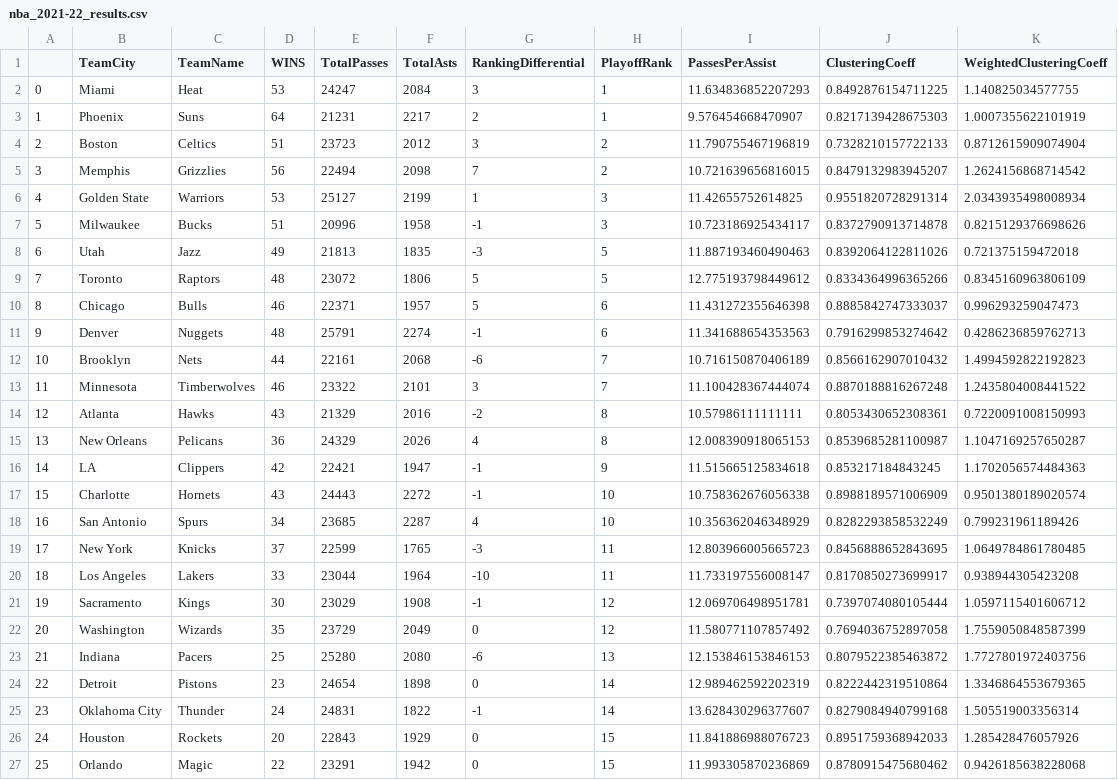
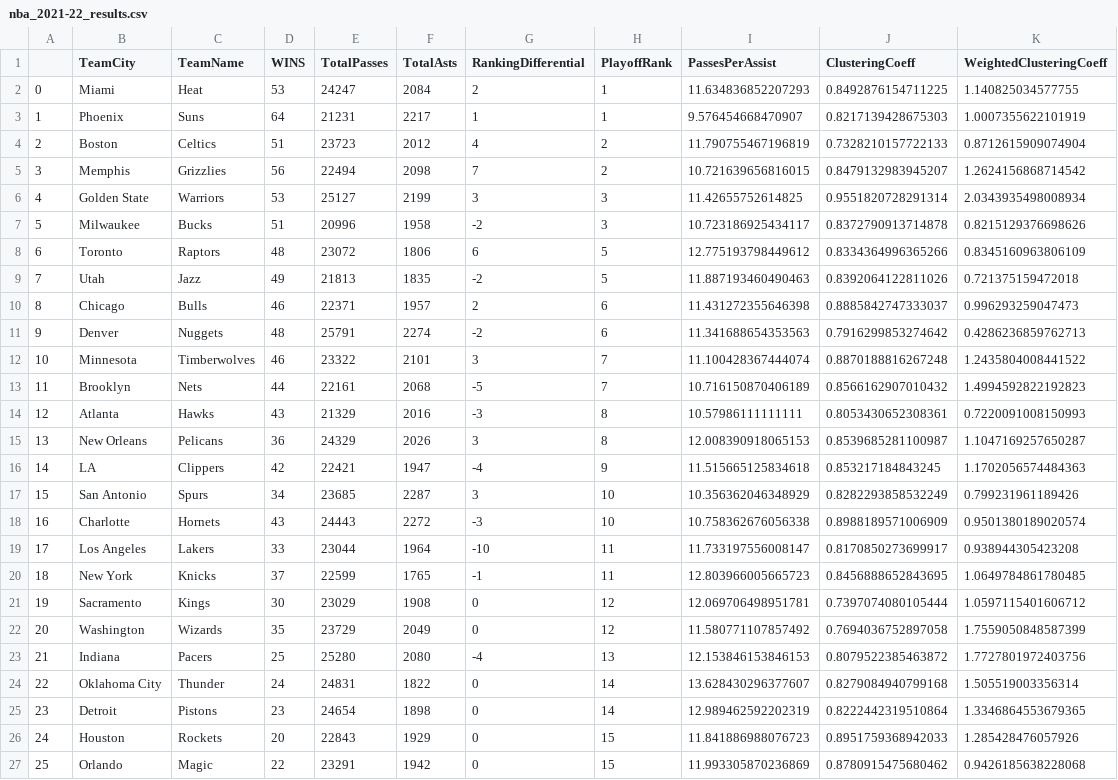
Before and after one commit to brandonlwallace/nba-passing-network-analysis, a CSV file: nba_2021-22_results.csv, drawn as a sheet.

```diff
--- a/nba_2021-22_results.csv
+++ b/nba_2021-22_results.csv
@@ -1,26 +1,26 @@
 ,TeamCity,TeamName,WINS,TotalPasses,TotalAsts,RankingDifferential,PlayoffRank,PassesPerAssist,ClusteringCoeff,WeightedClusteringCoeff
-0,Miami,Heat,53,24247,2084,3,1,11.634836852207293,0.8492876154711225,1.140825034577755
-1,Phoenix,Suns,64,21231,2217,2,1,9.576454668470907,0.8217139428675303,1.0007355622101919
-2,Boston,Celtics,51,23723,2012,3,2,11.790755467196819,0.7328210157722133,0.8712615909074904
+0,Miami,Heat,53,24247,2084,2,1,11.634836852207293,0.8492876154711225,1.140825034577755
+1,Phoenix,Suns,64,21231,2217,1,1,9.576454668470907,0.8217139428675303,1.0007355622101919
+2,Boston,Celtics,51,23723,2012,4,2,11.790755467196819,0.7328210157722133,0.8712615909074904
 3,Memphis,Grizzlies,56,22494,2098,7,2,10.721639656816015,0.8479132983945207,1.2624156868714542
-4,Golden State,Warriors,53,25127,2199,1,3,11.42655752614825,0.9551820728291314,2.0343935498008934
-5,Milwaukee,Bucks,51,20996,1958,-1,3,10.723186925434117,0.8372790913714878,0.8215129376698626
-6,Utah,Jazz,49,21813,1835,-3,5,11.887193460490463,0.8392064122811026,0.721375159472018
-7,Toronto,Raptors,48,23072,1806,5,5,12.775193798449612,0.8334364996365266,0.8345160963806109
-8,Chicago,Bulls,46,22371,1957,5,6,11.431272355646398,0.8885842747333037,0.996293259047473
-9,Denver,Nuggets,48,25791,2274,-1,6,11.341688654353563,0.7916299853274642,0.4286236859762713
-10,Brooklyn,Nets,44,22161,2068,-6,7,10.716150870406189,0.8566162907010432,1.4994592822192823
-11,Minnesota,Timberwolves,46,23322,2101,3,7,11.100428367444074,0.8870188816267248,1.2435804008441522
-12,Atlanta,Hawks,43,21329,2016,-2,8,10.57986111111111,0.8053430652308361,0.7220091008150993
-13,New Orleans,Pelicans,36,24329,2026,4,8,12.008390918065153,0.8539685281100987,1.1047169257650287
-14,LA,Clippers,42,22421,1947,-1,9,11.515665125834618,0.853217184843245,1.1702056574484363
-15,Charlotte,Hornets,43,24443,2272,-1,10,10.758362676056338,0.8988189571006909,0.9501380189020574
-16,San Antonio,Spurs,34,23685,2287,4,10,10.356362046348929,0.8282293858532249,0.799231961189426
-17,New York,Knicks,37,22599,1765,-3,11,12.803966005665723,0.8456888652843695,1.0649784861780485
-18,Los Angeles,Lakers,33,23044,1964,-10,11,11.733197556008147,0.8170850273699917,0.938944305423208
-19,Sacramento,Kings,30,23029,1908,-1,12,12.069706498951781,0.7397074080105444,1.0597115401606712
+4,Golden State,Warriors,53,25127,2199,3,3,11.42655752614825,0.9551820728291314,2.0343935498008934
+5,Milwaukee,Bucks,51,20996,1958,-2,3,10.723186925434117,0.8372790913714878,0.8215129376698626
+6,Toronto,Raptors,48,23072,1806,6,5,12.775193798449612,0.8334364996365266,0.8345160963806109
+7,Utah,Jazz,49,21813,1835,-2,5,11.887193460490463,0.8392064122811026,0.721375159472018
+8,Chicago,Bulls,46,22371,1957,2,6,11.431272355646398,0.8885842747333037,0.996293259047473
+9,Denver,Nuggets,48,25791,2274,-2,6,11.341688654353563,0.7916299853274642,0.4286236859762713
+10,Minnesota,Timberwolves,46,23322,2101,3,7,11.100428367444074,0.8870188816267248,1.2435804008441522
+11,Brooklyn,Nets,44,22161,2068,-5,7,10.716150870406189,0.8566162907010432,1.4994592822192823
+12,Atlanta,Hawks,43,21329,2016,-3,8,10.57986111111111,0.8053430652308361,0.7220091008150993
+13,New Orleans,Pelicans,36,24329,2026,3,8,12.008390918065153,0.8539685281100987,1.1047169257650287
+14,LA,Clippers,42,22421,1947,-4,9,11.515665125834618,0.853217184843245,1.1702056574484363
+15,San Antonio,Spurs,34,23685,2287,3,10,10.356362046348929,0.8282293858532249,0.799231961189426
+16,Charlotte,Hornets,43,24443,2272,-3,10,10.758362676056338,0.8988189571006909,0.9501380189020574
+17,Los Angeles,Lakers,33,23044,1964,-10,11,11.733197556008147,0.8170850273699917,0.938944305423208
+18,New York,Knicks,37,22599,1765,-1,11,12.803966005665723,0.8456888652843695,1.0649784861780485
+19,Sacramento,Kings,30,23029,1908,0,12,12.069706498951781,0.7397074080105444,1.0597115401606712
 20,Washington,Wizards,35,23729,2049,0,12,11.580771107857492,0.7694036752897058,1.7559050848587399
-21,Indiana,Pacers,25,25280,2080,-6,13,12.153846153846153,0.8079522385463872,1.7727801972403756
-22,Detroit,Pistons,23,24654,1898,0,14,12.989462592202319,0.8222442319510864,1.3346864553679365
-23,Oklahoma City,Thunder,24,24831,1822,-1,14,13.628430296377607,0.8279084940799168,1.505519003356314
+21,Indiana,Pacers,25,25280,2080,-4,13,12.153846153846153,0.8079522385463872,1.7727801972403756
+22,Oklahoma City,Thunder,24,24831,1822,0,14,13.628430296377607,0.8279084940799168,1.505519003356314
+23,Detroit,Pistons,23,24654,1898,0,14,12.989462592202319,0.8222442319510864,1.3346864553679365
 24,Houston,Rockets,20,22843,1929,0,15,11.841886988076723,0.8951759368942033,1.285428476057926
```
Also changed, not shown: 1 other file.
